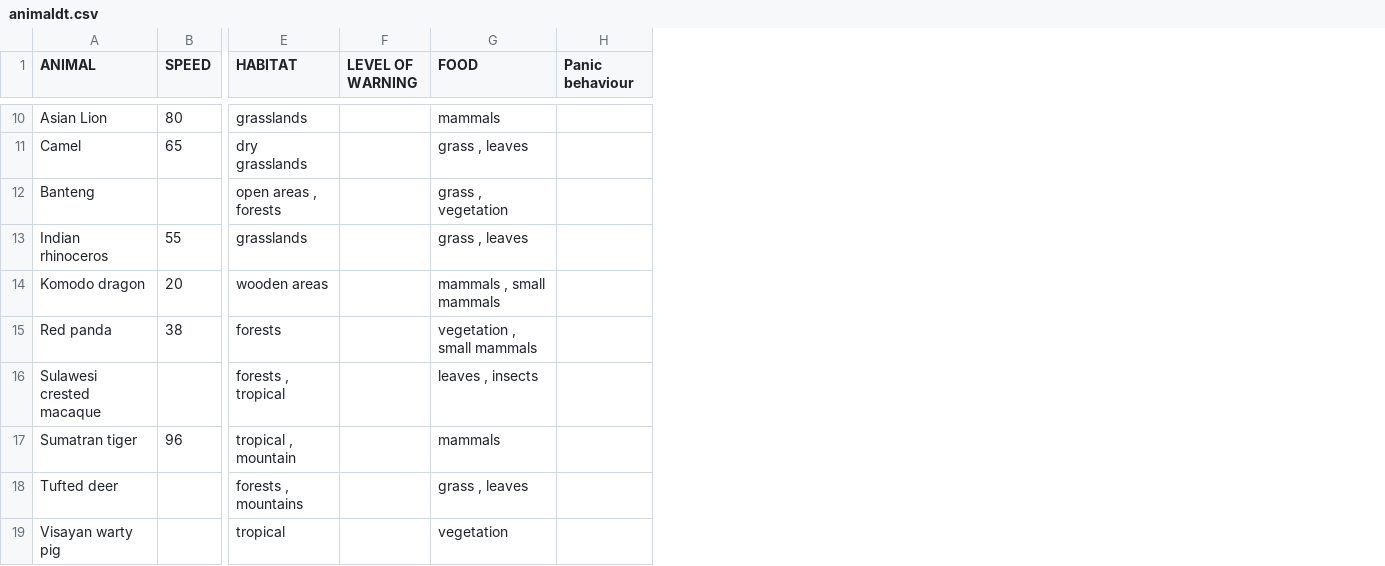
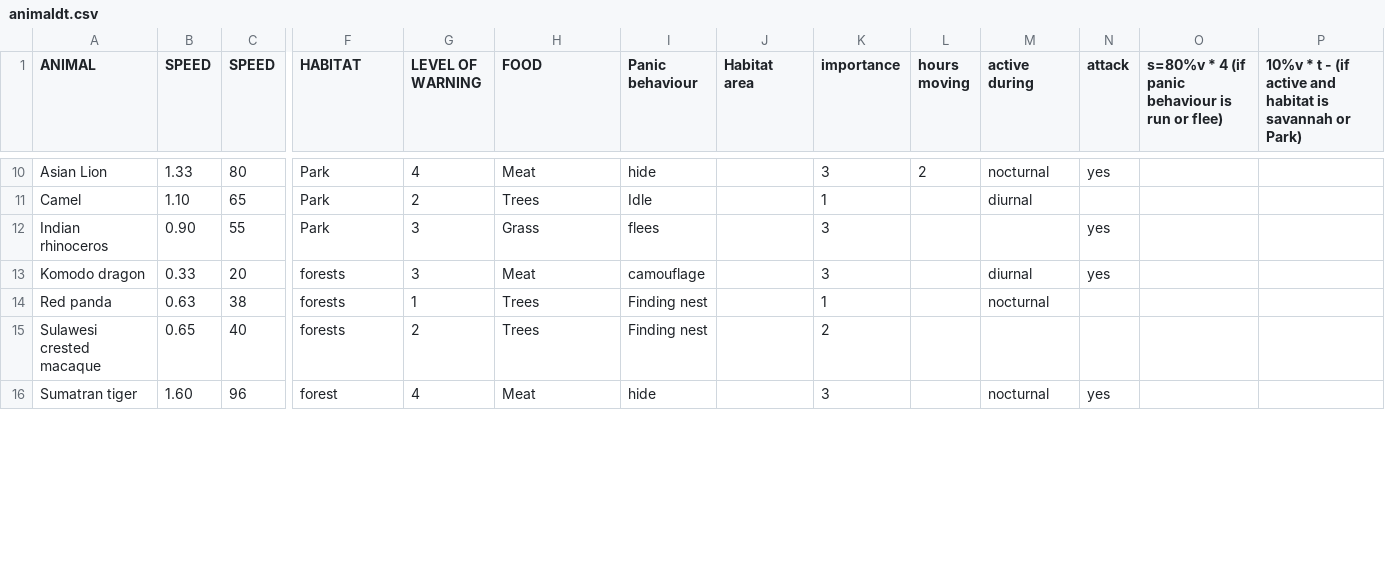
Before and after one commit to tarapakis/GEO1005, a CSV file: animaldt.csv, drawn as a sheet; only a part is shown, gaps mark what is left out; removed rows and columns are numbered as before the commit, all else as after; rows hold the shown columns only; the diff covers the shown part only; the diff names each change by its address in the sheet, - before the commit and + after, or states it on an @@ line.

```diff
--- a/animaldt.csv
+++ b/animaldt.csv
+column B (SPEED), rows 10-16: 1.33 | 1.10 | 0.90 | 0.33 | 0.63 | 0.65 | 1.60
+column J (Habitat area), empty
+column K (importance), rows 10-16: 3 | 1 | 3 | 3 | 1 | 2 | 3
+column L (hours moving), row 10: 2
+column M (active during), rows 10-16: nocturnal | diurnal |  | diurnal | nocturnal |  | nocturnal
+column N (attack), rows 10-16: yes |  | yes | yes |  |  | yes
+column O, row 1: s=80%v * 4 (if panic behaviour is run or flee)
+column P, row 1: 10%v * t - (if active and habitat is savannah or Park)
-F10 (HABITAT): grasslands
+F10 (HABITAT): Park
-G10 (LEVEL OF WARNING): (empty)
+G10 (LEVEL OF WARNING): 4
-H10 (FOOD): mammals
+H10 (FOOD): Meat
-I10 (Panic behaviour): (empty)
+I10 (Panic behaviour): hide
-F11 (HABITAT): dry grasslands
+F11 (HABITAT): Park
-G11 (LEVEL OF WARNING): (empty)
+G11 (LEVEL OF WARNING): 2
-H11 (FOOD): grass , leaves
+H11 (FOOD): Trees
-I11 (Panic behaviour): (empty)
+I11 (Panic behaviour): Idle
-row 12: Banteng |  | open areas , forests |  | grass , vegetation
-F12 (HABITAT): grasslands
+F12 (HABITAT): Park
-G12:G13 (LEVEL OF WARNING): (empty)
+G12:G13 (LEVEL OF WARNING): 3
-H12 (FOOD): grass , leaves
+H12 (FOOD): Grass
-I12 (Panic behaviour): (empty)
+I12 (Panic behaviour): flees
-F13 (HABITAT): wooden areas
+F13 (HABITAT): forests
-H13 (FOOD): mammals , small mammals
+H13 (FOOD): Meat
-I13 (Panic behaviour): (empty)
+I13 (Panic behaviour): camouflage
-G14 (LEVEL OF WARNING): (empty)
+G14 (LEVEL OF WARNING): 1
-H14 (FOOD): vegetation , small mammals
+H14 (FOOD): Trees
-I14:I15 (Panic behaviour): (empty)
+I14:I15 (Panic behaviour): Finding nest
-C15 (SPEED): (empty)
+C15 (SPEED): 40
-F15 (HABITAT): forests , tropical
+F15 (HABITAT): forests
-G15 (LEVEL OF WARNING): (empty)
+G15 (LEVEL OF WARNING): 2
-H15 (FOOD): leaves , insects
+H15 (FOOD): Trees
-F16 (HABITAT): tropical , mountain
+F16 (HABITAT): forest
-G16 (LEVEL OF WARNING): (empty)
+G16 (LEVEL OF WARNING): 4
-H16 (FOOD): mammals
+H16 (FOOD): Meat
-I16 (Panic behaviour): (empty)
+I16 (Panic behaviour): hide
-row 18: Tufted deer |  | forests , mountains |  | grass , leaves
-row 19: Visayan warty pig |  | tropical |  | vegetation
```
Also changed, not shown: 3 removed rows and 89 edited cells elsewhere in this file, 4 other files.
